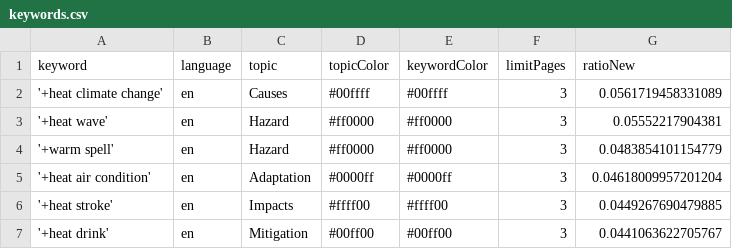
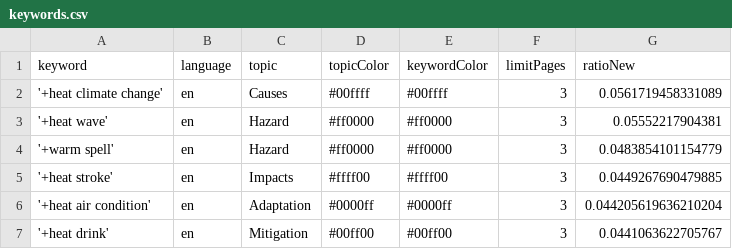
Before and after one commit to magaliekathrin-news/HeatIsComing, a CSV file: keywords.csv, drawn as a sheet; removed rows and columns are numbered as before the commit, all else as after; the diff names each change by its address in the sheet, - before the commit and + after, or states it on an @@ line.

Commit message:
Commit from GitHub Actions (harvest:0.0)

```diff
--- a/keywords.csv
+++ b/keywords.csv
-row 5: '+heat air condition' | en | Adaptation | #0000ff | #0000ff | 3 | 0.04618009957201204
+row 6: '+heat air condition' | en | Adaptation | #0000ff | #0000ff | 3 | 0.044205619636210204
```
